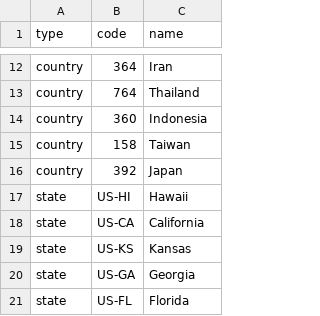
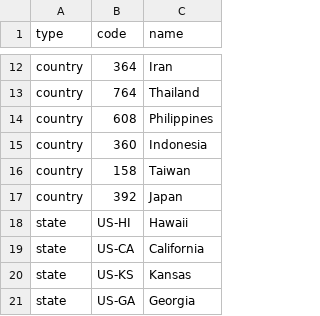
Before and after one commit to tanimurajun/tanimurajun.github.io, a CSV file: visited_places.csv, drawn as a sheet; only a part is shown, gaps mark what is left out; the shorter side is filled out with more unchanged rows; the diff names each change by its address in the sheet, - before the commit and + after, or states it on an @@ line.

Commit message:
visited_places.csv を更新

```diff
--- a/visited_places.csv
+++ b/visited_places.csv
+row 14: country | 608 | Philippines
```
